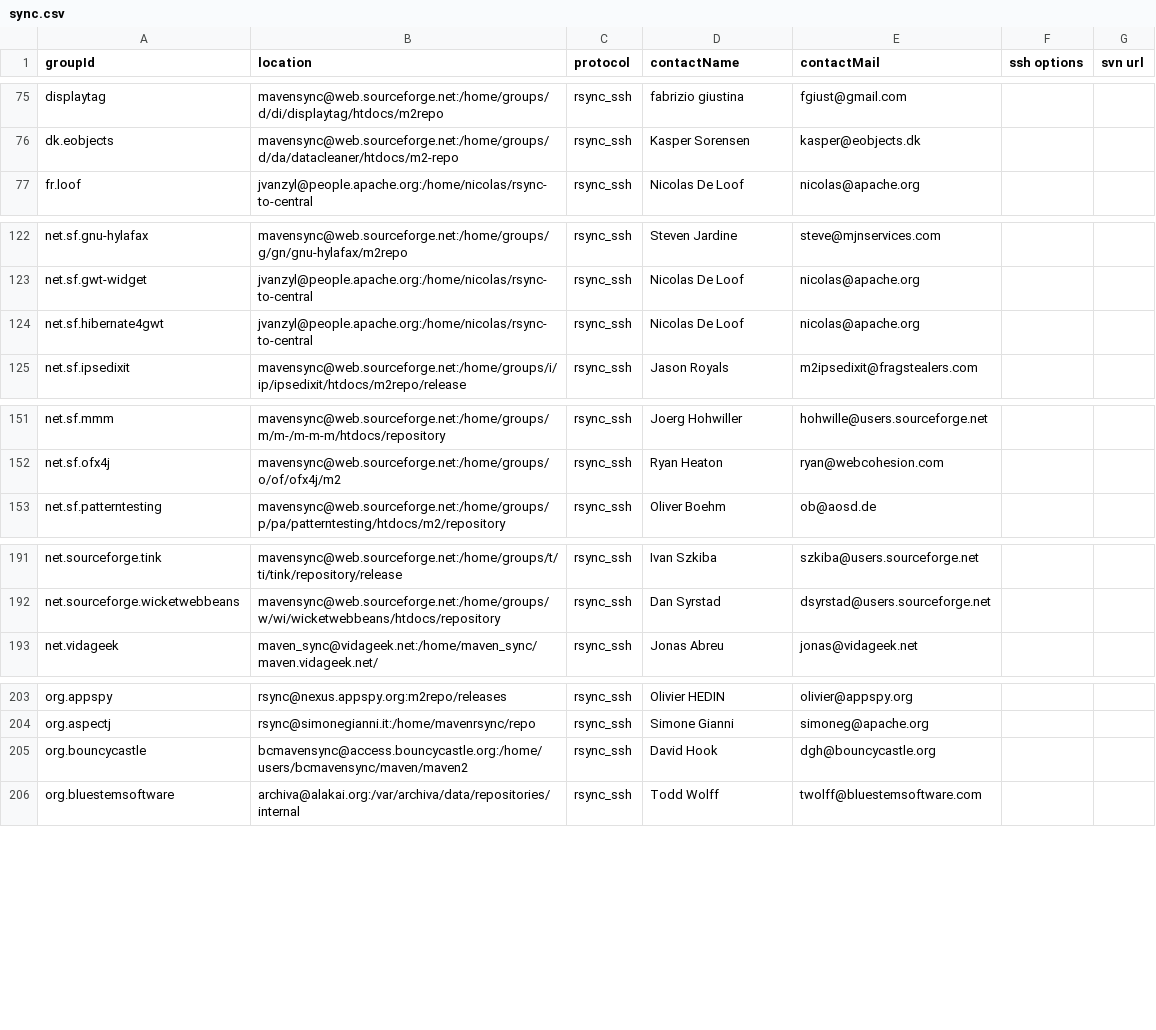
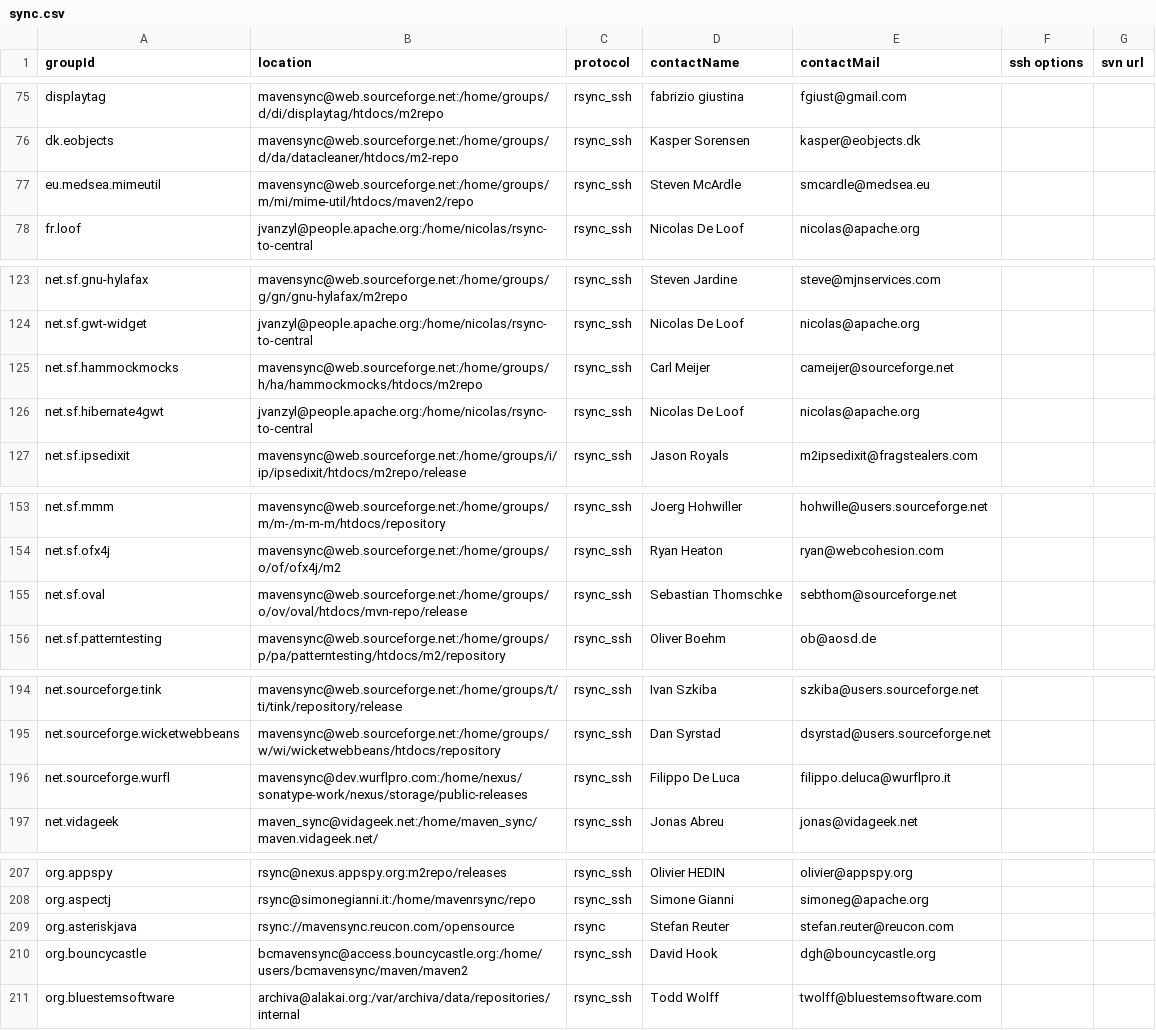
Before and after one commit to apache/maven-repository-tools, a CSV file: src/bin/synchronize/m2-sync/sync.csv, drawn as a sheet; only a part is shown, gaps mark what is left out; the diff covers the shown part only; the diff names each change by its address in the sheet, - before the commit and + after, or states it on an @@ line.

Commit message:
[MAVENUPLOAD-2495][MAVENUPLOAD-2498][MAVENUPLOAD-2499][MAVENUPLOAD-2484][MAVENUPLOAD-2481][MAVENUPLOAD-2476]
git-svn-id: https://svn.apache.org/repos/asf/maven/repository-tools/trunk@792351 13f79535-47bb-0310-9956-ffa450edef68

```diff
--- a/src/bin/synchronize/m2-sync/sync.csv
+++ b/src/bin/synchronize/m2-sync/sync.csv
+row 77: eu.medsea.mimeutil | mavensync@web.sourceforge.net:/home/groups/m/mi/mime-util/htdocs/maven2/repo | rsync_ssh | Steven McArdle | smcardle@medsea.eu
+row 125: net.sf.hammockmocks | mavensync@web.sourceforge.net:/home/groups/h/ha/hammockmocks/htdocs/m2repo | rsync_ssh | Carl Meijer | cameijer@sourceforge.net
+row 155: net.sf.oval | mavensync@web.sourceforge.net:/home/groups/o/ov/oval/htdocs/mvn-repo/release | rsync_ssh | Sebastian Thomschke | sebthom@sourceforge.net
+row 196: net.sourceforge.wurfl | mavensync@dev.wurflpro.com:/home/nexus/sonatype-work/nexus/storage/public-releases | rsync_ssh | Filippo De Luca | filippo.deluca@wurflpro.it
+row 209: org.asteriskjava | rsync://mavensync.reucon.com/opensource | rsync | Stefan Reuter | stefan.reuter@reucon.com
```
Also changed, not shown: 1 added row elsewhere in this file.
